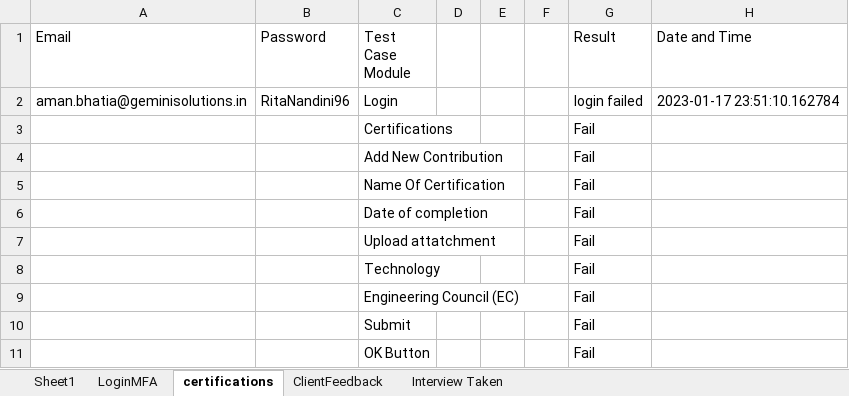
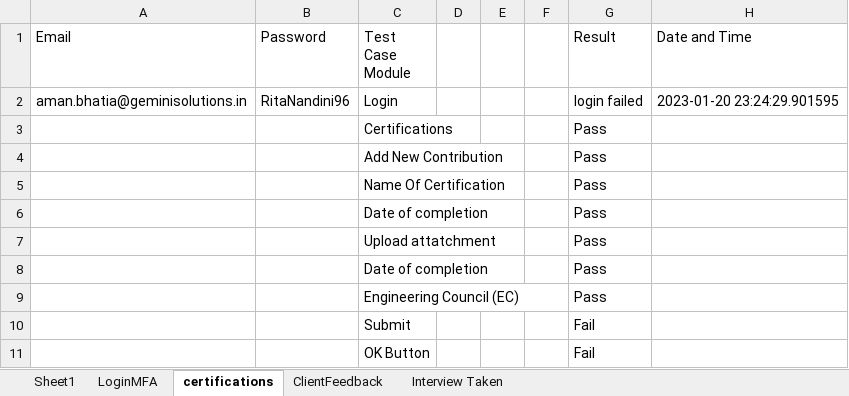
Before and after one commit to amanbhatia46/Contripoint_Project, an Excel workbook: xyz.xlsx, sheet certifications, drawn as a sheet; values as stored, in another font and other column widths than the file's, no borders; removed rows and columns are numbered as before the commit, all else as after; the diff names each change by its address in the sheet, - before the commit and + after, or states it on an @@ line.

Commit message:
test20

```diff
--- a/xyz.xlsx (sheet certifications)
+++ b/xyz.xlsx (sheet certifications)
-H2 (Date and Time): 2023-01-17 23:51:10.162784
+H2 (Date and Time): 2023-01-20 23:24:29.901595
-G3:G7 (Result): Fail
+G3:G7 (Result): Pass
-row 8:  |  | Technology |  |  |  | Fail
+row 8:  |  | Date of completion |  |  |  | Pass
-G9 (Result): Fail
+G9 (Result): Pass
```
Also changed, not shown: 7 other files.
